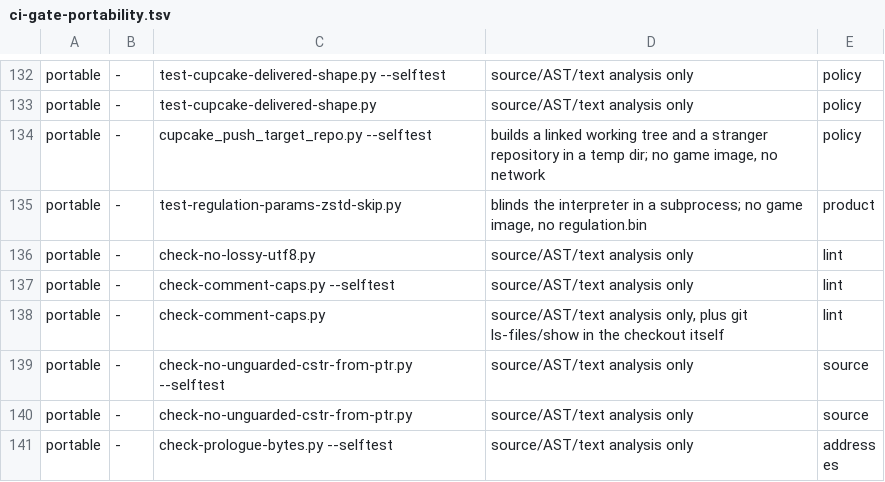
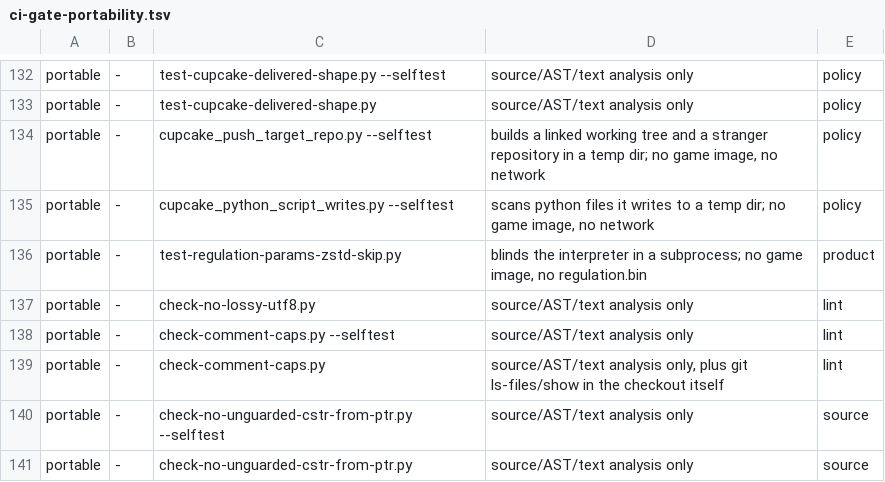
Before and after one commit to Banon-Labs/er-mods-rs, a TSV file: docs/ci-gate-portability.tsv, drawn as a sheet; only a part is shown, gaps mark what is left out; the shorter side is filled out with more unchanged rows; the diff names each change by its address in the sheet, - before the commit and + after, or states it on an @@ line.

```diff
--- a/docs/ci-gate-portability.tsv
+++ b/docs/ci-gate-portability.tsv
+row 135: portable | - | cupcake_python_script_writes.py --selftest | scans python files it writes to a temp dir; no game image, no network | policy
```
Also changed, not shown: 11 other files.
